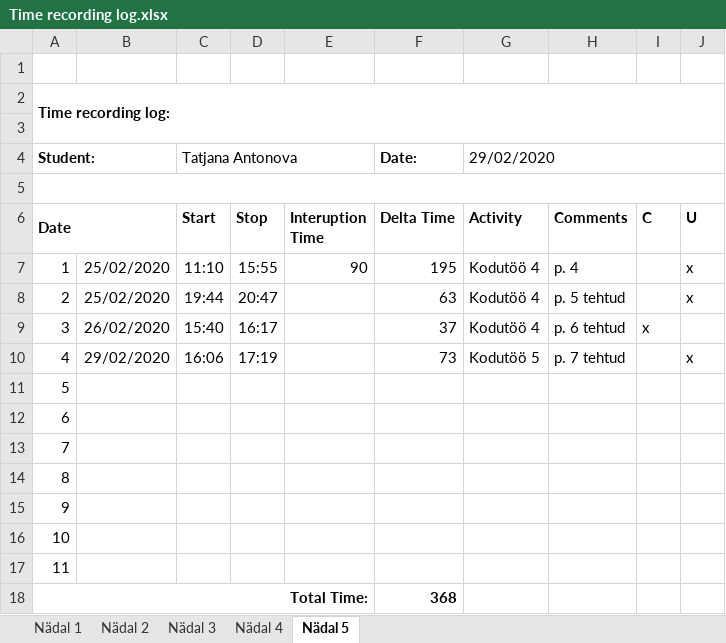
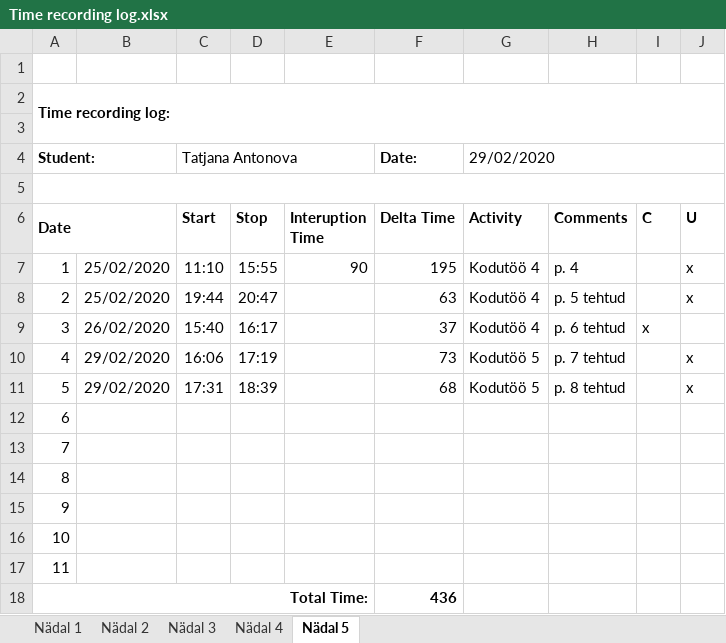
Before and after one commit to TatjanaAntonova/Homework4, an Excel workbook: Time recording log.xlsx, sheet Nädal 5, drawn as a sheet; values as stored, in another font and other column widths than the file's, no borders; the diff names each change by its address in the sheet, - before the commit and + after, or states it on an @@ line.

```diff
--- a/Time recording log.xlsx (sheet Nädal 5)
+++ b/Time recording log.xlsx (sheet Nädal 5)
-B11: (empty)
+B11: 29/02/2020
-C11 (Start): (empty)
+C11 (Start): 17:31
-D11 (Stop): (empty)
+D11 (Stop): 18:39
-F11 (Delta Time): (empty)
+F11 (Delta Time): 68
-G11 (Activity): (empty)
+G11 (Activity): Kodutöö 5
-H11 (Comments): (empty)
+H11 (Comments): p. 8 tehtud
-J11 (U): (empty)
+J11 (U): x
-F18 (Delta Time): 368
+F18 (Delta Time): 436
```
Also changed, not shown: 7 other files.
